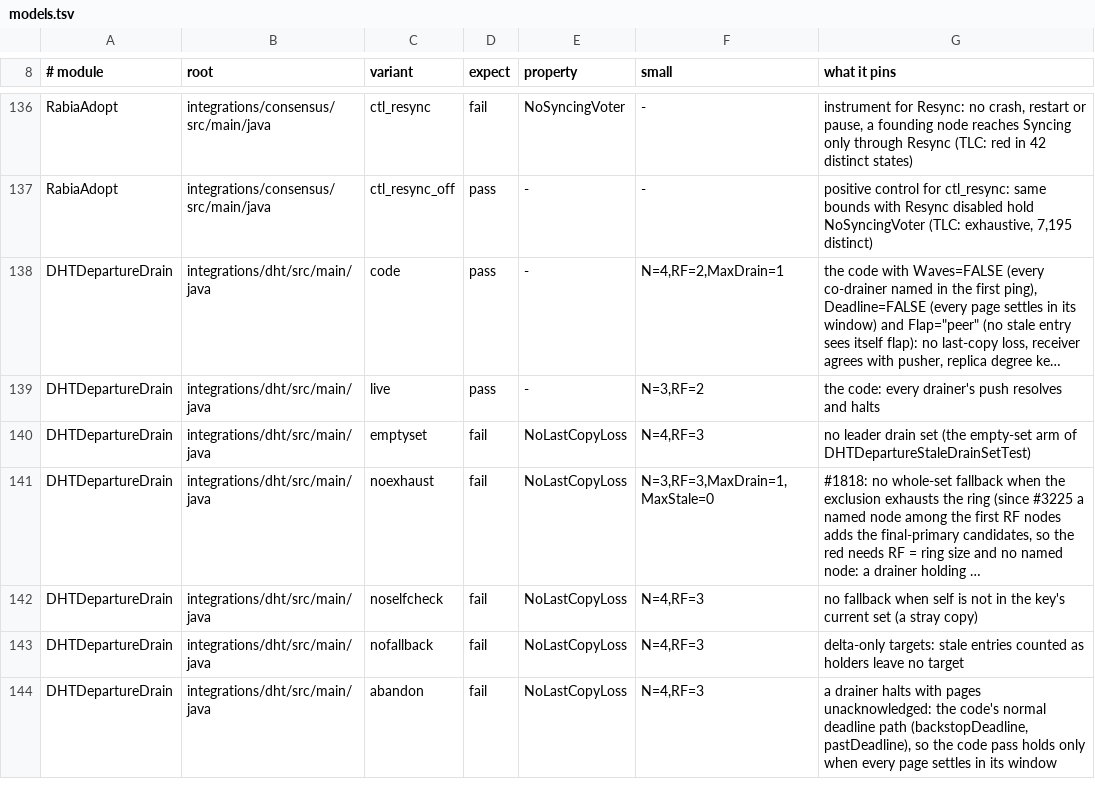
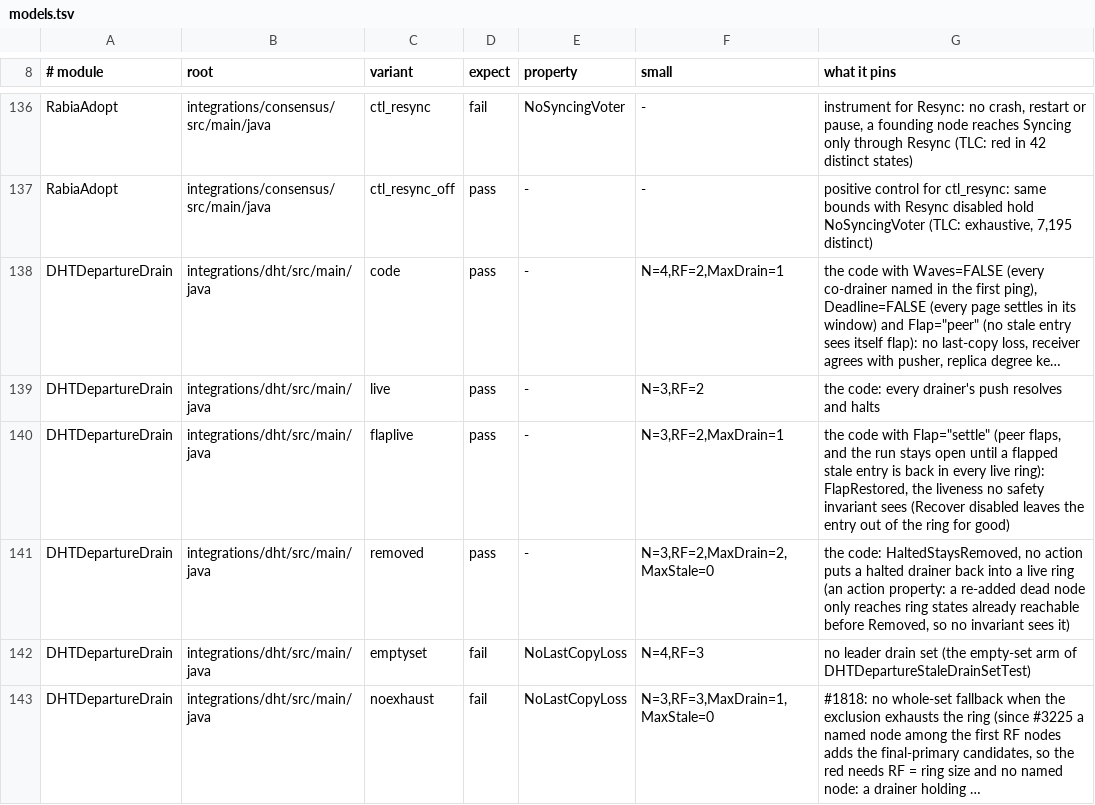
Before and after one commit to pragmaticalabs/pragmatica, a TSV file: tools/tla/models.tsv, drawn as a sheet; only a part is shown, gaps mark what is left out; the shorter side is filled out with more unchanged rows; long unchanged cells end in …; the diff names each change by its address in the sheet, - before the commit and + after, or states it on an @@ line.

Commit message:
test: DHT departure-drain model adds HaltedStaysRemoved and FlapRestored so Recover mutants go red (Refs #3580)

```diff
--- a/tools/tla/models.tsv
+++ b/tools/tla/models.tsv
+row 140: DHTDepartureDrain | integrations/dht/src/main/java | flaplive | pass | - | N=3,RF=2,MaxDrain=1 | the code with Flap="settle" (peer flaps, and the run stays open until a flapped stale entry is back in every live ring): FlapRestored, the liveness no safety invariant sees (Recover disabled leaves the entry out of the ring for good)
+row 141: DHTDepartureDrain | integrations/dht/src/main/java | removed | pass | - | N=3,RF=2,MaxDrain=2,MaxStale=0 | the code: HaltedStaysRemoved, no action puts a halted drainer back into a live ring (an action property: a re-added dead node only reaches ring states already reachable before Removed, so no invariant sees it)
```
Also changed, not shown: 2 other files.
